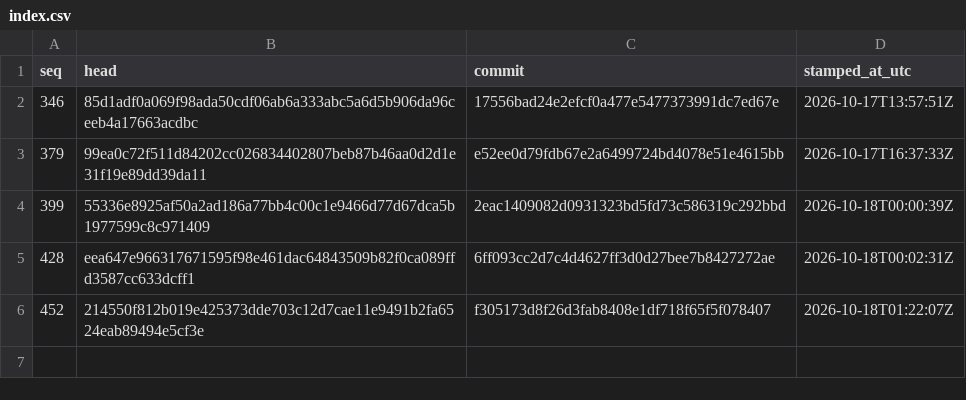
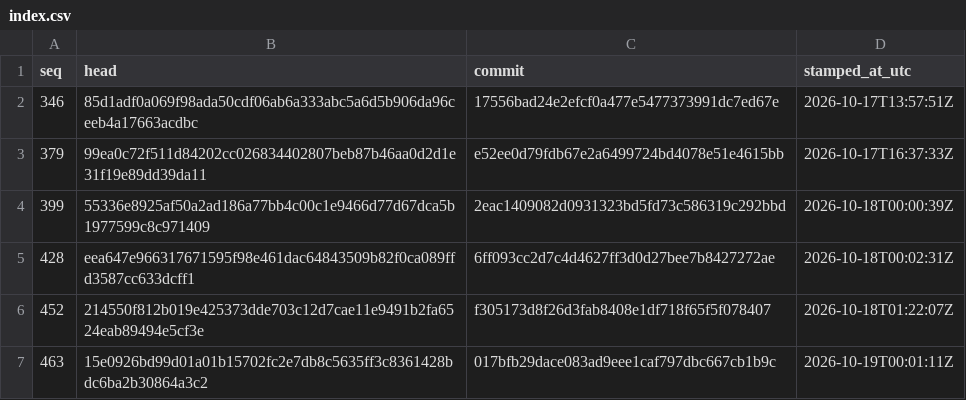
Before and after one commit to stffnpndt/tbs-trade-proof, a CSV file: index.csv, drawn as a sheet; the diff names each change by its address in the sheet, - before the commit and + after, or states it on an @@ line.

```diff
--- a/index.csv
+++ b/index.csv
+row 7: 463 | 15e0926bd99d01a01b15702fc2e7db8c5635ff3c8361428bdc6ba2b30864a3c2 | 017bfb29dace083ad9eee1caf797dbc667cb1b9c | 2026-10-19T00:01:11Z
```
Also changed, not shown: 2 other files.
